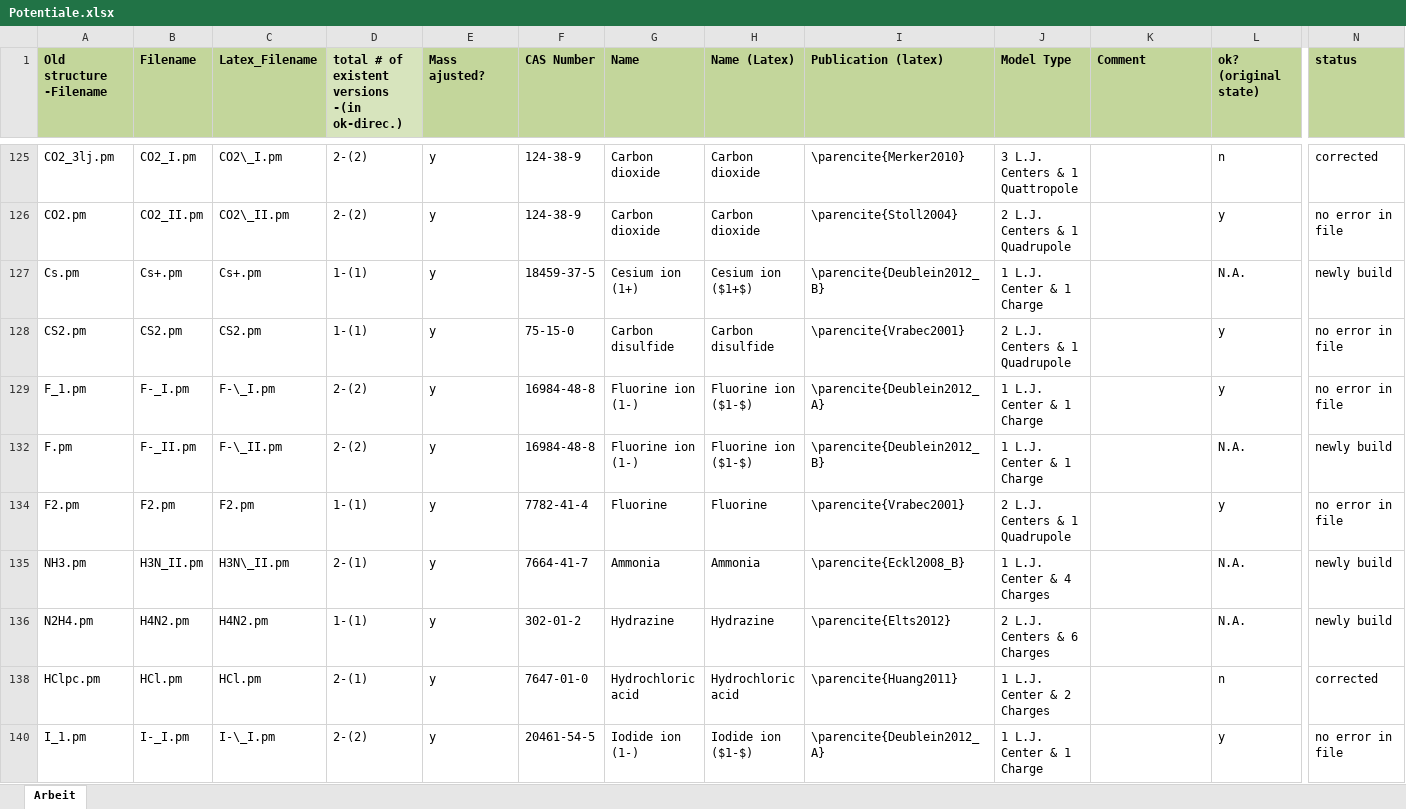
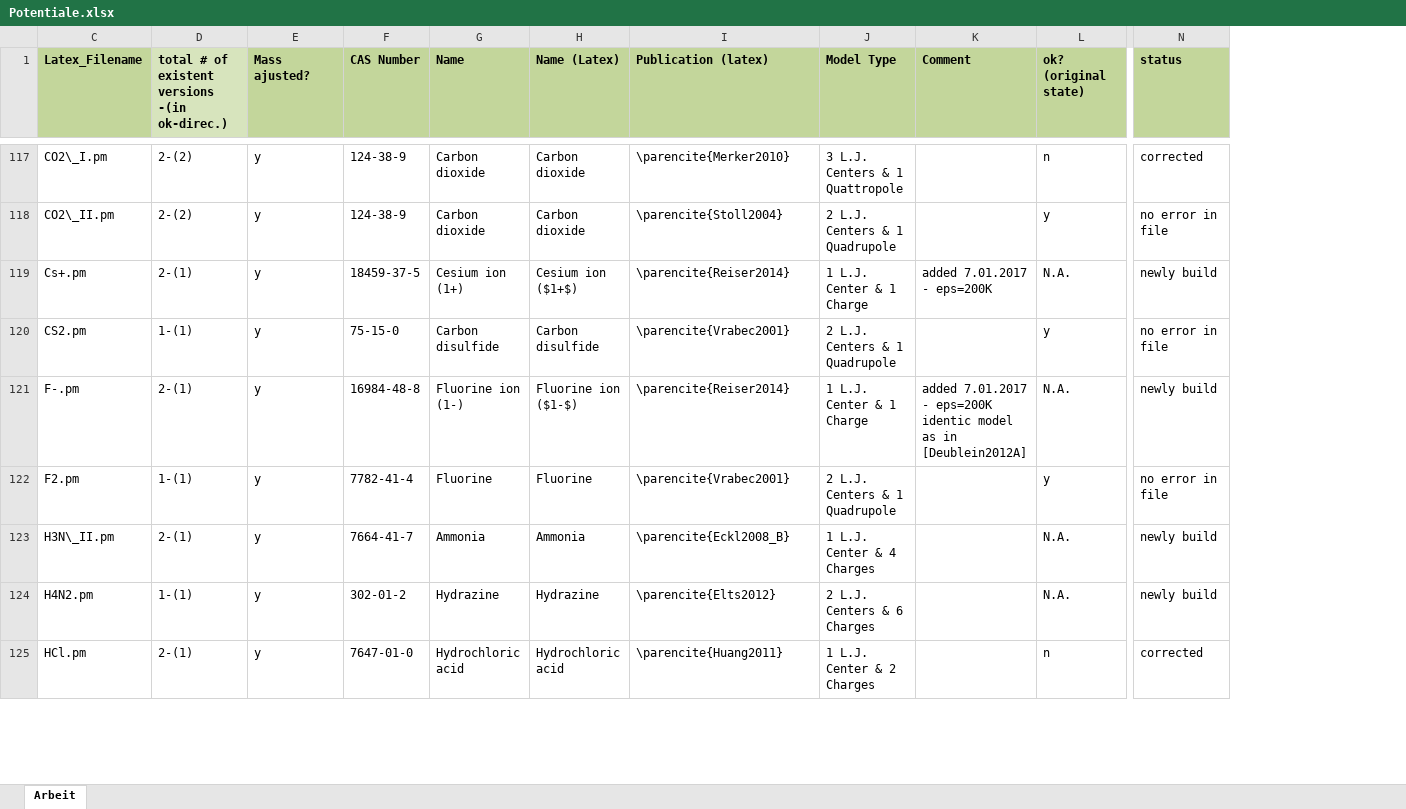
Before and after one commit to moltherm-computation/ms2, an Excel workbook: pmFiles/Potentiale.xlsx, sheet Arbeit, drawn as a sheet; only a part is shown, gaps mark what is left out; values as stored, in another font and other column widths than the file's, no borders; table styles not drawn; removed rows and columns are numbered as before the commit, all else as after; rows hold the shown columns only; the diff covers the shown part only; the diff names each change by its address in the sheet, - before the commit and + after, or states it on an @@ line.

```diff
--- a/pmFiles/Potentiale.xlsx (sheet Arbeit)
+++ b/pmFiles/Potentiale.xlsx (sheet Arbeit)
@@ column A (Old structure -Filename) hidden, rows 125-128: CO2_3lj.pm | CO2.pm | Cs.pm | CS2.pm; rows 132-138: F.pm | F2.pm | NH3.pm | N2H4.pm | HClpc.pm @@
@@ column B (Filename) hidden, rows 125-128: CO2_I.pm | CO2_II.pm | Cs+.pm | CS2.pm; rows 132-138: F-_II.pm | F2.pm | H3N_II.pm | H4N2.pm | HCl.pm @@
-D119: 1-(1)
+D119: 2-(1)
-I119 (Publication (latex)): \parencite{Deublein2012_B}
+I119 (Publication (latex)): \parencite{Reiser2014}
-K119 (Comment): (empty)
+K119 (Comment): added 7.01.2017 - eps=200K
-row 129: F_1.pm | F-_I.pm | F-\_I.pm | 2-(2) | y | 16984-48-8 | Fluorine ion (1-) | Fluorine ion ($1-$) | \parencite{Deublein2012_A} | 1 L.J. Center & 1 Charge |  | y | no error in file
-C121 (Latex_Filename): F-\_II.pm
+C121 (Latex_Filename): F-.pm
-D121: 2-(2)
+D121: 2-(1)
-I121 (Publication (latex)): \parencite{Deublein2012_B}
+I121 (Publication (latex)): \parencite{Reiser2014}
-K121 (Comment): (empty)
+K121 (Comment): added 7.01.2017 - eps=200K identic model as in [Deublein2012A]
-row 140: I_1.pm | I-_I.pm | I-\_I.pm | 2-(2) | y | 20461-54-5 | Iodide ion (1-) | Iodide ion ($1-$) | \parencite{Deublein2012_A} | 1 L.J. Center & 1 Charge |  | y | no error in file
```
Also changed, not shown: 5 removed rows and 26 edited cells elsewhere in this sheet, hidden cells, 22 other files.
